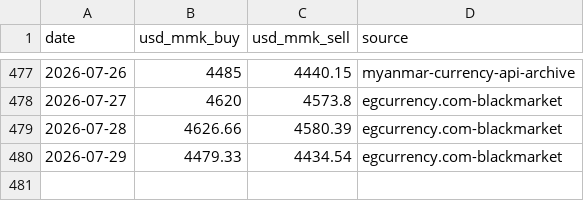
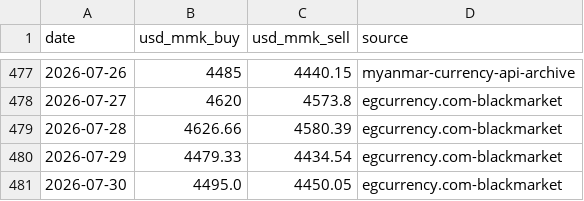
Before and after one commit to Whitey999/tracker, a CSV file: usd_history.csv, drawn as a sheet; only a part is shown, gaps mark what is left out; the diff names each change by its address in the sheet, - before the commit and + after, or states it on an @@ line.

```diff
--- a/usd_history.csv
+++ b/usd_history.csv
+row 481: 2026-07-30 | 4495.0 | 4450.05 | egcurrency.com-blackmarket
```
